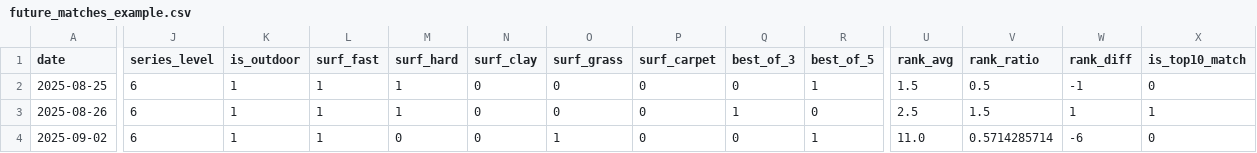
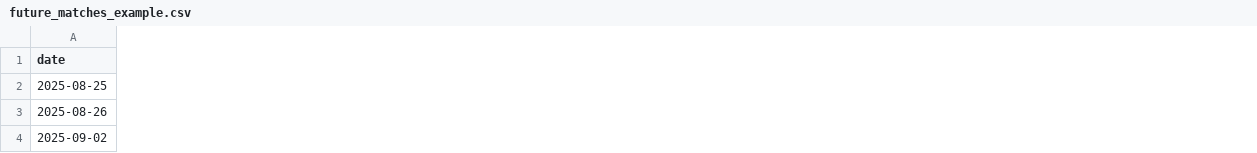
Before and after one commit to charliec2004/ML-Tennis-Match-Predictor, a CSV file: data/future_matches/future_matches_example.csv, drawn as a sheet; only a part is shown, gaps mark what is left out; the diff covers the shown part only; the diff names each change by its address in the sheet, - before the commit and + after, or states it on an @@ line.

Commit message:
Implement data augmentation to eliminate player position bias and enhance prediction robustness

```diff
--- a/data/future_matches/future_matches_example.csv
+++ b/data/future_matches/future_matches_example.csv
-column J (series_level), rows 2-4: all 6
-column K (is_outdoor), rows 2-4: all 1
-column L (surf_fast), rows 2-4: all 1
-column M (surf_hard), rows 2-4: 1 | 1 | 0
-column N (surf_clay), rows 2-4: all 0
-column O (surf_grass), rows 2-4: 0 | 0 | 1
-column P (surf_carpet), rows 2-4: all 0
-column Q (best_of_3), rows 2-4: 0 | 1 | 0
-column R (best_of_5), rows 2-4: 1 | 0 | 1
-column U (rank_avg), rows 2-4: 1.5 | 2.5 | 11.0
-column V (rank_ratio), rows 2-4: 0.5 | 1.5 | 0.5714285714
-column W (rank_diff), rows 2-4: -1 | 1 | -6
-column X (is_top10_match), rows 2-4: 0 | 1 | 0
```
Also changed, not shown: 3 edited cells elsewhere in this file, 6 other files.
